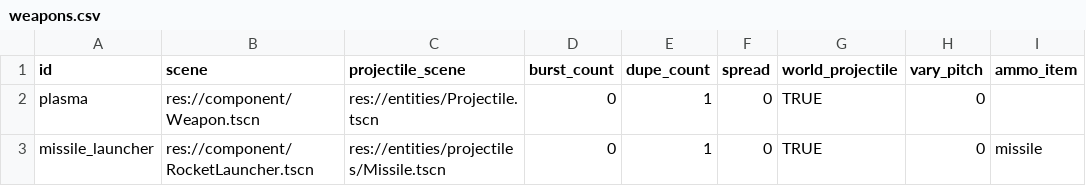
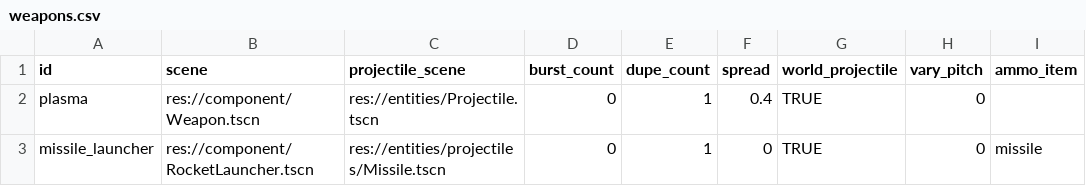
Before and after one commit to EamonnMR/galactic-night, a CSV file: data/weapons.csv, drawn as a sheet; only a part is shown; the diff names each change by its address in the sheet, - before the commit and + after, or states it on an @@ line.

```diff
--- a/data/weapons.csv
+++ b/data/weapons.csv
-F2 (spread): 0
+F2 (spread): 0.4
```
Also changed, not shown: 1 other file.
